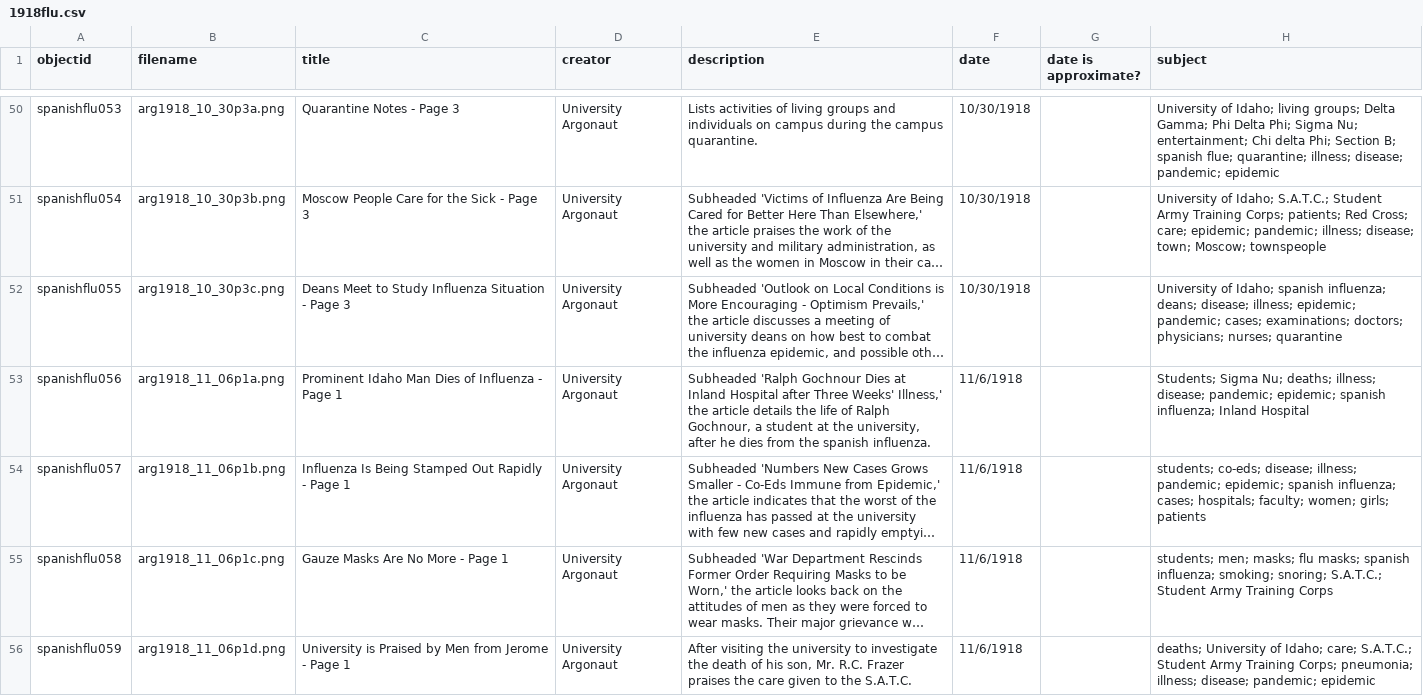
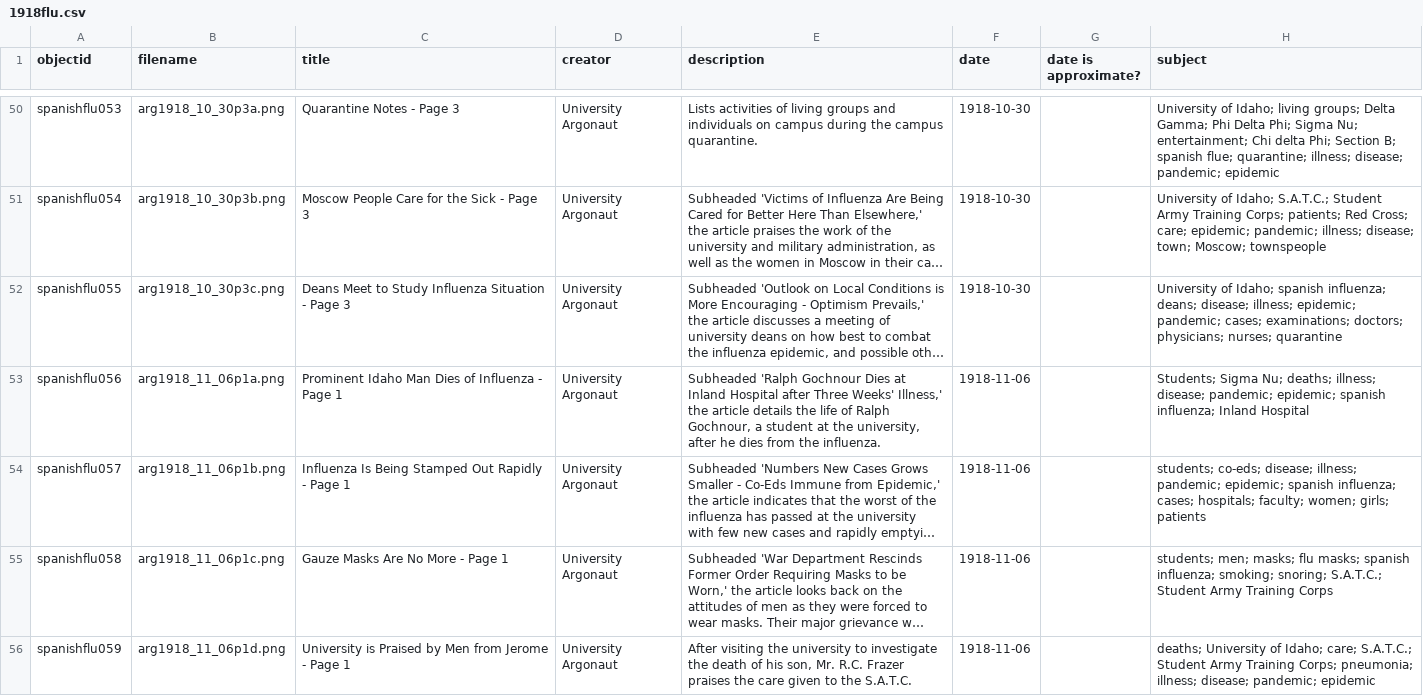
Before and after one commit to StrikkerGodt/1918-Flu-Pandemic, a CSV file: _data/1918flu.csv, drawn as a sheet; only a part is shown, gaps mark what is left out; long unchanged cells end in …; the diff covers the shown part only; the diff names each change by its address in the sheet, - before the commit and + after, or states it on an @@ line.

```diff
--- a/_data/1918flu.csv
+++ b/_data/1918flu.csv
-F50:F52 (date): 10/30/1918
+F50:F52 (date): 1918-10-30
-E53 (description): …from the spanish influenza.
+E53 (description): …from the influenza.
-F53:F56 (date): 11/6/1918
+F53:F56 (date): 1918-11-06
```
Also changed, not shown: 86 edited cells elsewhere in this file, _data/timeline-home.csv.
